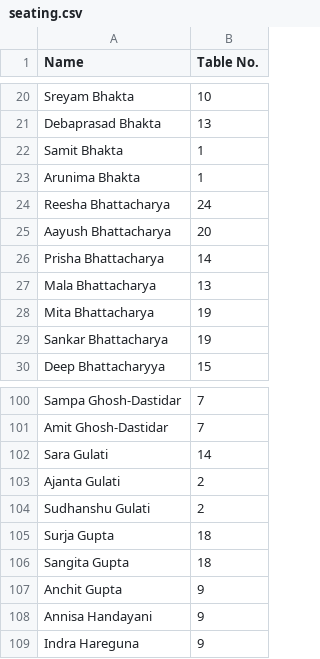
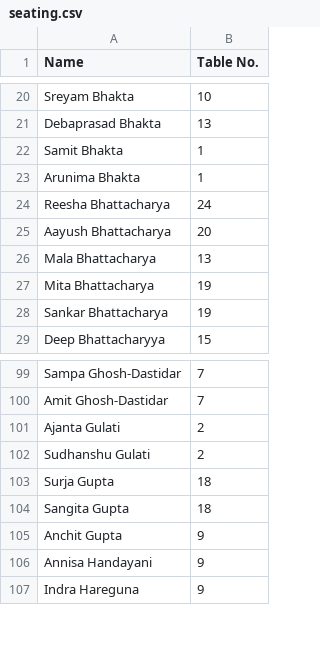
Before and after one commit to DeeplyDiligent/wedding-seating-chart, a CSV file: seating.csv, drawn as a sheet; only a part is shown, gaps mark what is left out; the diff names each change by its address in the sheet, - before the commit and + after, or states it on an @@ line.

```diff
--- a/seating.csv
+++ b/seating.csv
-row 26: Prisha Bhattacharya | 14
-row 102: Sara Gulati | 14
```
